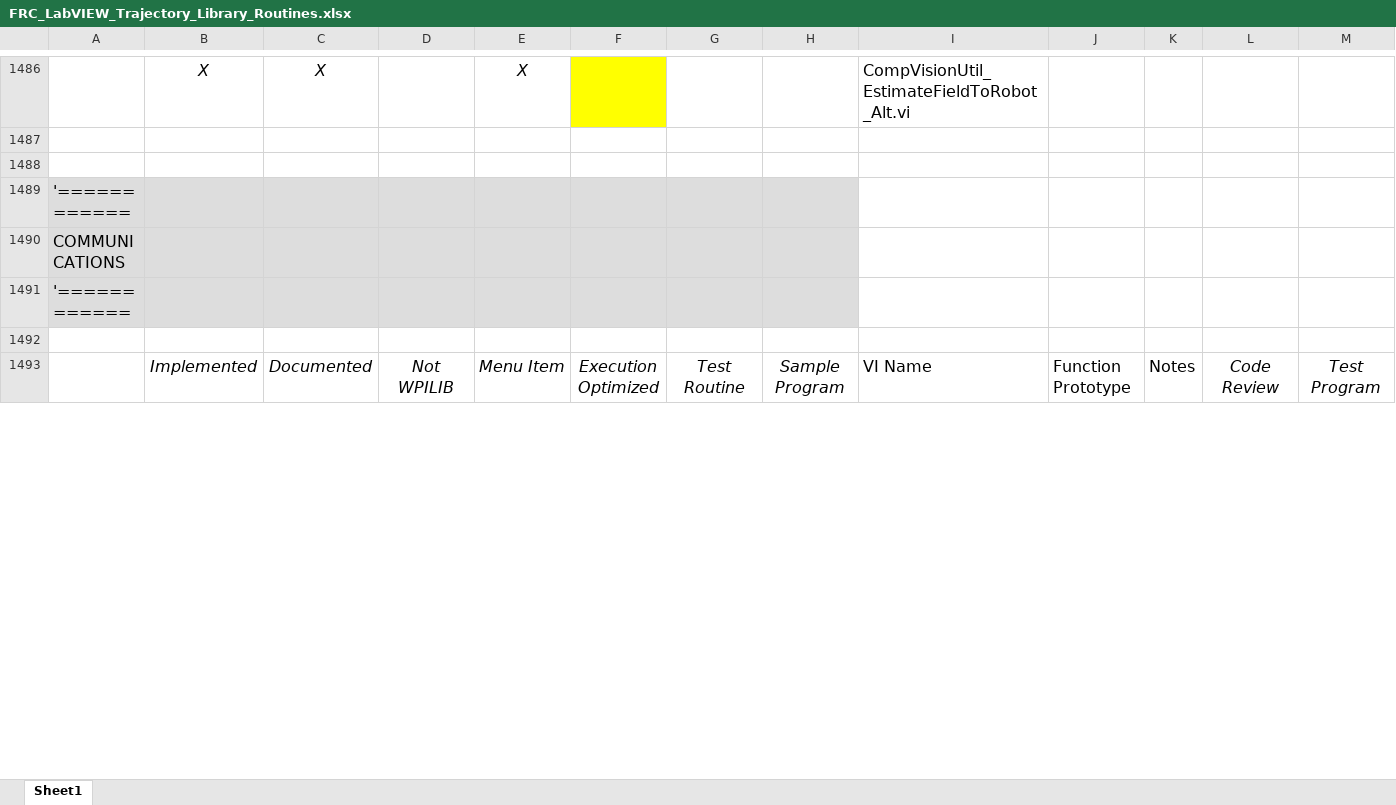
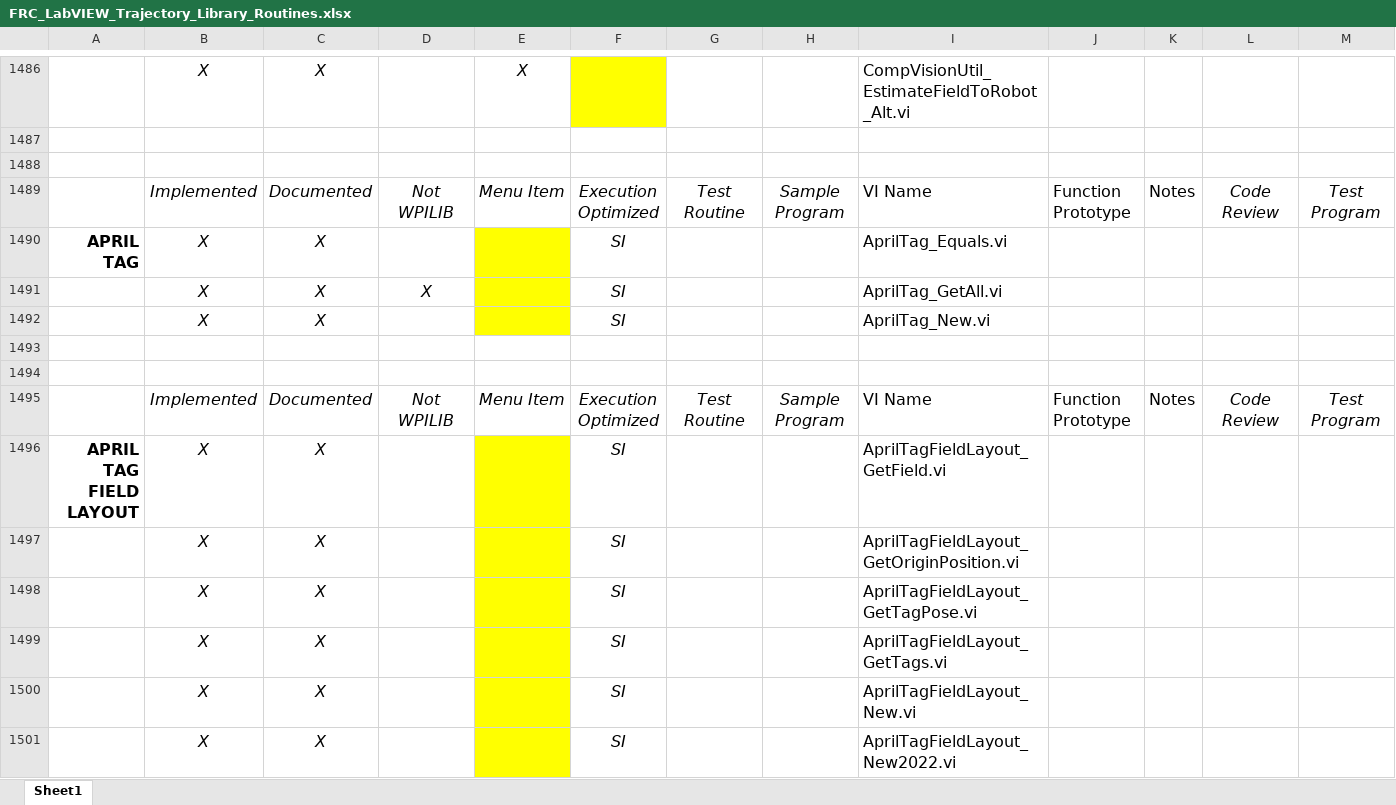
Before and after one commit to jsimpso81/WPIlibMathLabVIEW, an Excel workbook: FRC_LV_Trajectory_Library/Misc/FRC_LabVIEW_Trajectory_Library_Routines.xlsx, sheet Sheet1, drawn as a sheet; only a part is shown, gaps mark what is left out; the shorter side is filled out with more unchanged rows; values as stored, in another font and other column widths than the file's, no borders; rows hold the shown columns only; the diff covers the shown part only; the diff names each change by its address in the sheet, - before the commit and + after, or states it on an @@ line.

Commit message:
Finish documentation for AprilTag data storage VI.  Issue #124

```diff
--- a/FRC_LV_Trajectory_Library/Misc/FRC_LabVIEW_Trajectory_Library_Routines.xlsx (sheet Sheet1)
+++ b/FRC_LV_Trajectory_Library/Misc/FRC_LabVIEW_Trajectory_Library_Routines.xlsx (sheet Sheet1)
+row 1489:  | Implemented | Documented | Not WPILIB | Menu Item | Execution Optimized | Test Routine | Sample Program | VI Name | Function Prototype | Notes | Code Review | Test Program
+row 1490: APRIL TAG | X | X |  |  | SI |  |  | AprilTag_Equals.vi
+row 1491:  | X | X | X |  | SI |  |  | AprilTag_GetAll.vi
+row 1492:  | X | X |  |  | SI |  |  | AprilTag_New.vi
+row 1493: (empty)
+row 1494: (empty)
+row 1495:  | Implemented | Documented | Not WPILIB | Menu Item | Execution Optimized | Test Routine | Sample Program | VI Name | Function Prototype | Notes | Code Review | Test Program
+row 1496: APRIL TAG FIELD LAYOUT | X | X |  |  | SI |  |  | AprilTagFieldLayout_GetField.vi
+row 1497:  | X | X |  |  | SI |  |  | AprilTagFieldLayout_GetOriginPosition.vi
+row 1498:  | X | X |  |  | SI |  |  | AprilTagFieldLayout_GetTagPose.vi
+row 1499:  | X | X |  |  | SI |  |  | AprilTagFieldLayout_GetTags.vi
+row 1500:  | X | X |  |  | SI |  |  | AprilTagFieldLayout_New.vi
+row 1501:  | X | X |  |  | SI |  |  | AprilTagFieldLayout_New2022.vi
```
Also changed, not shown: 18 added rows, 1 removed row, 12 edited cells and cell formats elsewhere in this sheet, formulas that keep their value, 23 other files.
